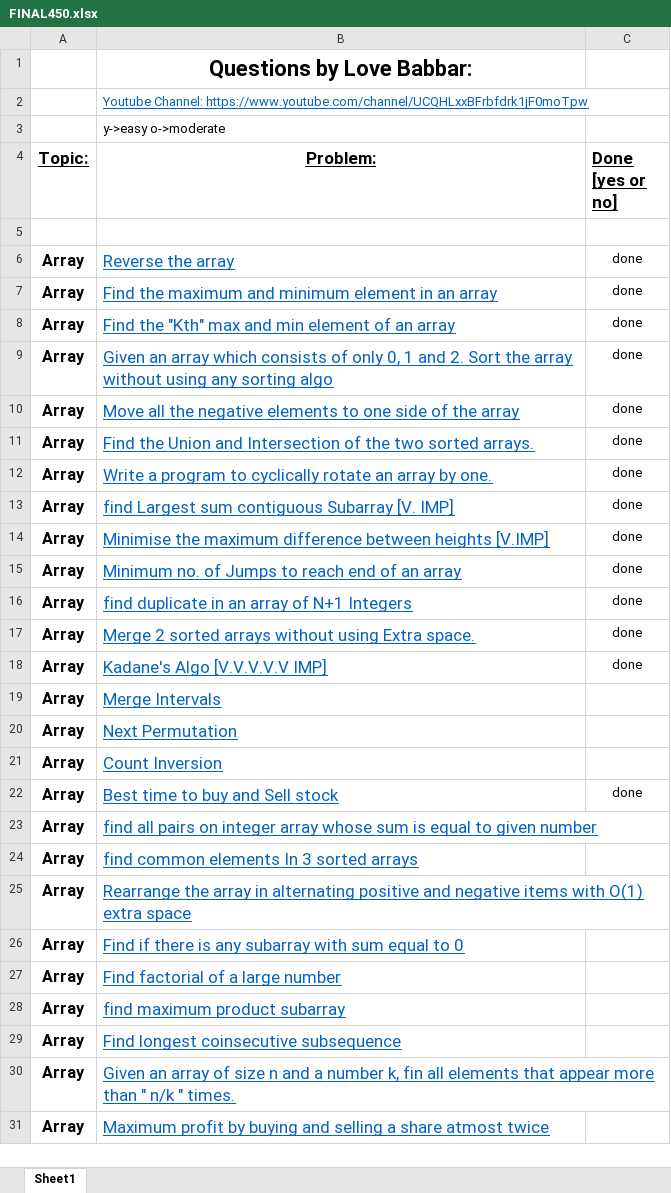
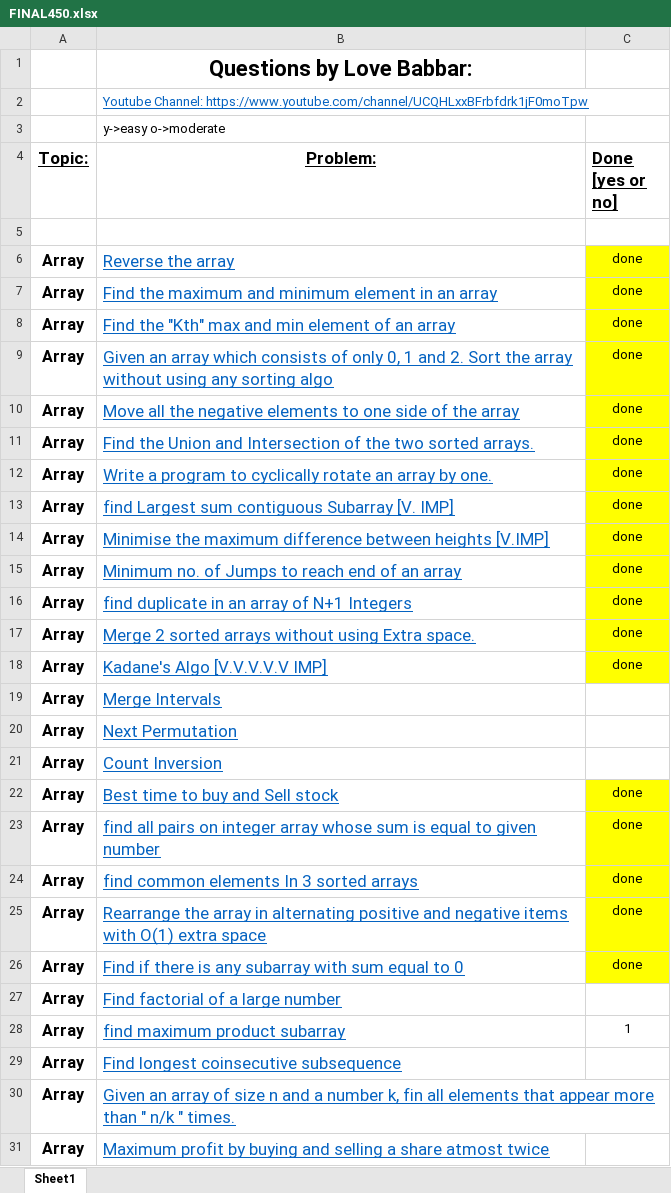
Before and after one commit to Shivamverma2001/Shivam_DSA, an Excel workbook: FINAL450.xlsx, sheet Sheet1, drawn as a sheet; only a part is shown; values as stored, in another font and other column widths than the file's, no borders; the diff covers the shown part only; the diff names each change by its address in the sheet, - before the commit and + after, or states it on an @@ line.

```diff
--- a/FINAL450.xlsx (sheet Sheet1)
+++ b/FINAL450.xlsx (sheet Sheet1)
-C6:C18 fill: none
+C6:C18 fill: #FFFF00
-C22:C26 fill: none
+C22:C26 fill: #FFFF00
-C23:C26 (Done [yes or no]): (empty)
+C23:C26 (Done [yes or no]): done
-C28 (Done [yes or no]): (empty)
+C28 (Done [yes or no]): 1
```
Also changed, not shown: 2 edited cells and cell formats elsewhere in this sheet, 6 other files.
